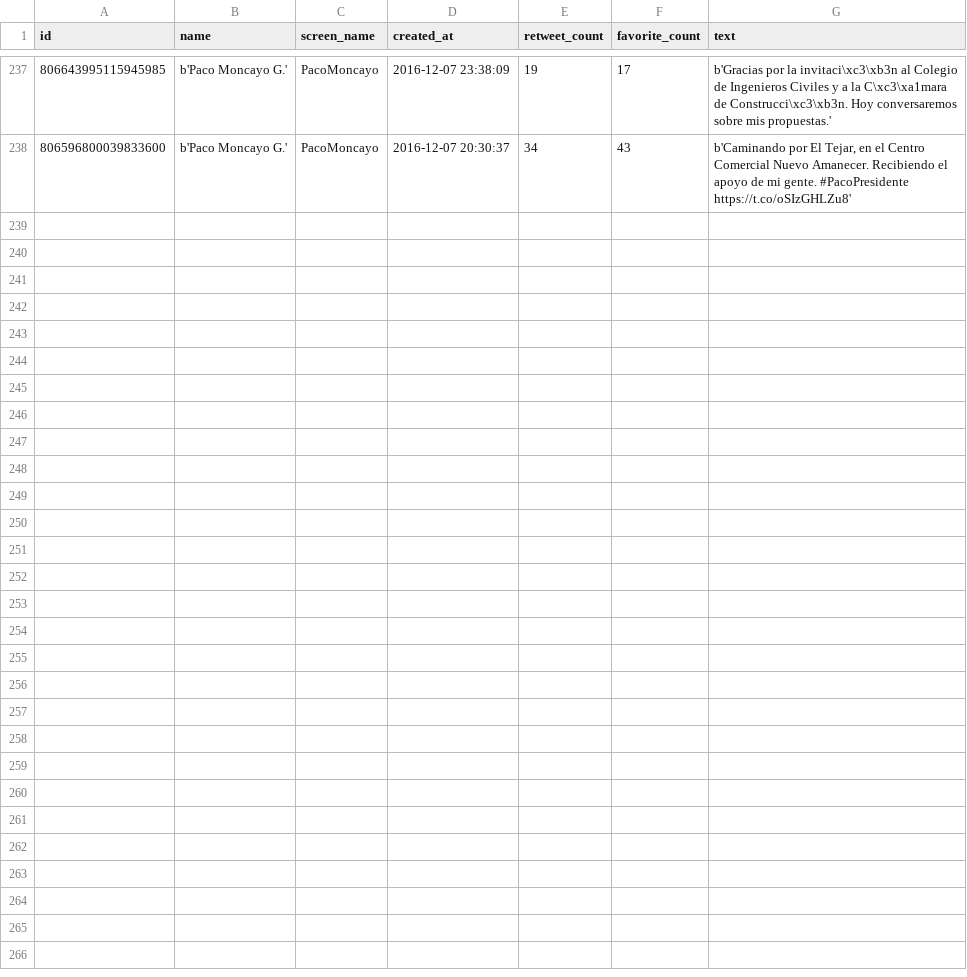
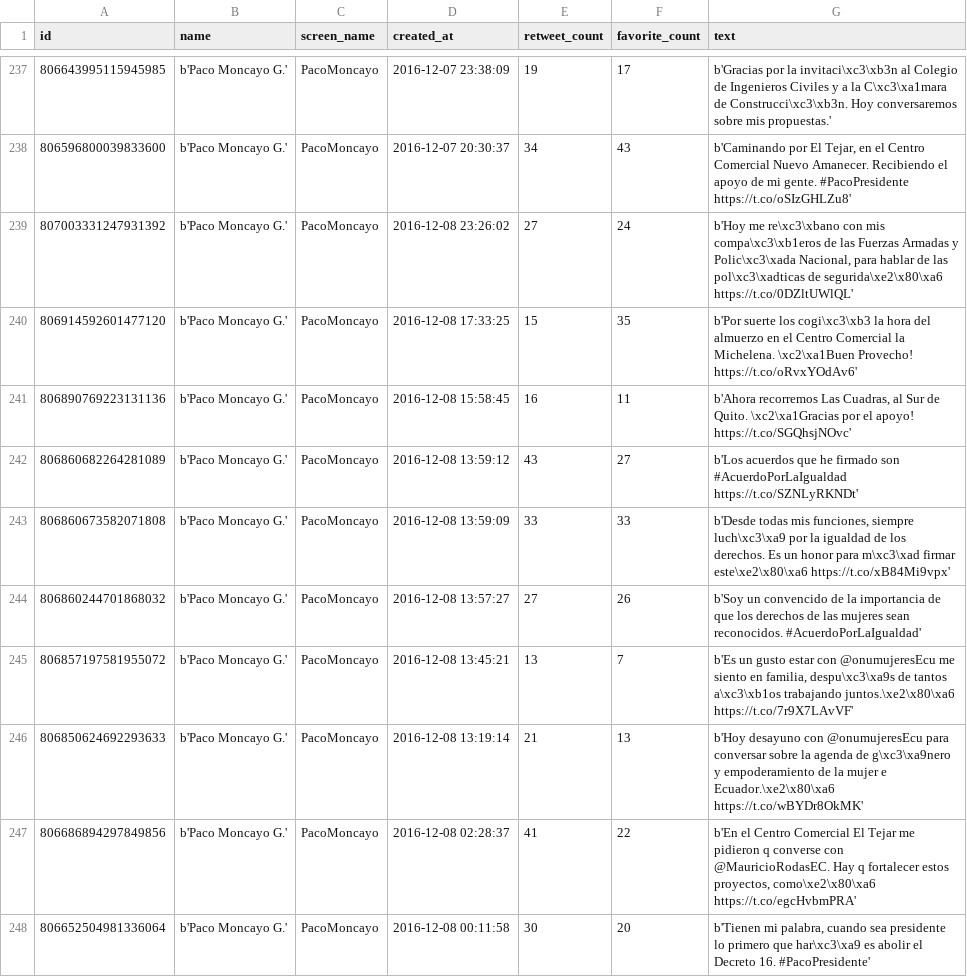
Before and after one commit to luisteran79/Twitter, a CSV file: PacoMoncayo_tweets.csv, drawn as a sheet; only a part is shown, gaps mark what is left out.

```diff
--- a/PacoMoncayo_tweets.csv
+++ b/PacoMoncayo_tweets.csv
@@ -238 +238,11 @@ id,name,screen_name,created_at,retweet_count,favorite_count,text
 806596800039833600,b'Paco Moncayo G.',PacoMoncayo,2016-12-07 20:30:37,34,43,"b'Caminando por El Tejar, en el Centro Comercial Nuevo Amanecer. Recibiendo el apoyo de mi gente. #PacoPresidente https://t.co/oSIzGHLZu8'"
+807003331247931392,b'Paco Moncayo G.',PacoMoncayo,2016-12-08 23:26:02,27,24,"b'Hoy me re\xc3\xbano con mis compa\xc3\xb1eros de las Fuerzas Armadas y Polic\xc3\xada Nacional, para hablar de las pol\xc3\xadticas de segurida\xe2\x80\xa6 https://t.co/0DZltUWlQL'"
+806914592601477120,b'Paco Moncayo G.',PacoMoncayo,2016-12-08 17:33:25,15,35,b'Por suerte los cogi\xc3\xb3 la hora del almuerzo en el Centro Comercial la Michelena. \xc2\xa1Buen Provecho! https://t.co/oRvxYOdAv6'
+806890769223131136,b'Paco Moncayo G.',PacoMoncayo,2016-12-08 15:58:45,16,11,"b'Ahora recorremos Las Cuadras, al Sur de Quito. \xc2\xa1Gracias por el apoyo! https://t.co/SGQhsjNOvc'"
+806860682264281089,b'Paco Moncayo G.',PacoMoncayo,2016-12-08 13:59:12,43,27,b'Los acuerdos que he firmado son #AcuerdoPorLaIgualdad https://t.co/SZNLyRKNDt'
+806860673582071808,b'Paco Moncayo G.',PacoMoncayo,2016-12-08 13:59:09,33,33,"b'Desde todas mis funciones, siempre luch\xc3\xa9 por la igualdad de los derechos. Es un honor para m\xc3\xad firmar este\xe2\x80\xa6 https://t.co/xB84Mi9vpx'"
+806860244701868032,b'Paco Moncayo G.',PacoMoncayo,2016-12-08 13:57:27,27,26,b'Soy un convencido de la importancia de que los derechos de las mujeres sean reconocidos. #AcuerdoPorLaIgualdad'
+806857197581955072,b'Paco Moncayo G.',PacoMoncayo,2016-12-08 13:45:21,13,7,"b'Es un gusto estar con @onumujeresEcu me siento en familia, despu\xc3\xa9s de tantos a\xc3\xb1os trabajando juntos.\xe2\x80\xa6 https://t.co/7r9X7LAvVF'"
+806850624692293633,b'Paco Moncayo G.',PacoMoncayo,2016-12-08 13:19:14,21,13,b'Hoy desayuno con @onumujeresEcu para conversar sobre la agenda de g\xc3\xa9nero y empoderamiento de la mujer e  Ecuador.\xe2\x80\xa6 https://t.co/wBYDr8OkMK'
+806686894297849856,b'Paco Moncayo G.',PacoMoncayo,2016-12-08 02:28:37,41,22,"b'En el Centro Comercial El Tejar me pidieron q converse con @MauricioRodasEC. Hay q fortalecer estos proyectos, como\xe2\x80\xa6 https://t.co/egcHvbmPRA'"
+806652504981336064,b'Paco Moncayo G.',PacoMoncayo,2016-12-08 00:11:58,30,20,"b'Tienen mi palabra, cuando sea presidente lo primero que har\xc3\xa9 es abolir el Decreto 16. #PacoPresidente'"
```
Also changed, not shown: LassoGuillermo_tweets.csv, Lenin_tweets.csv, 11 other files.
